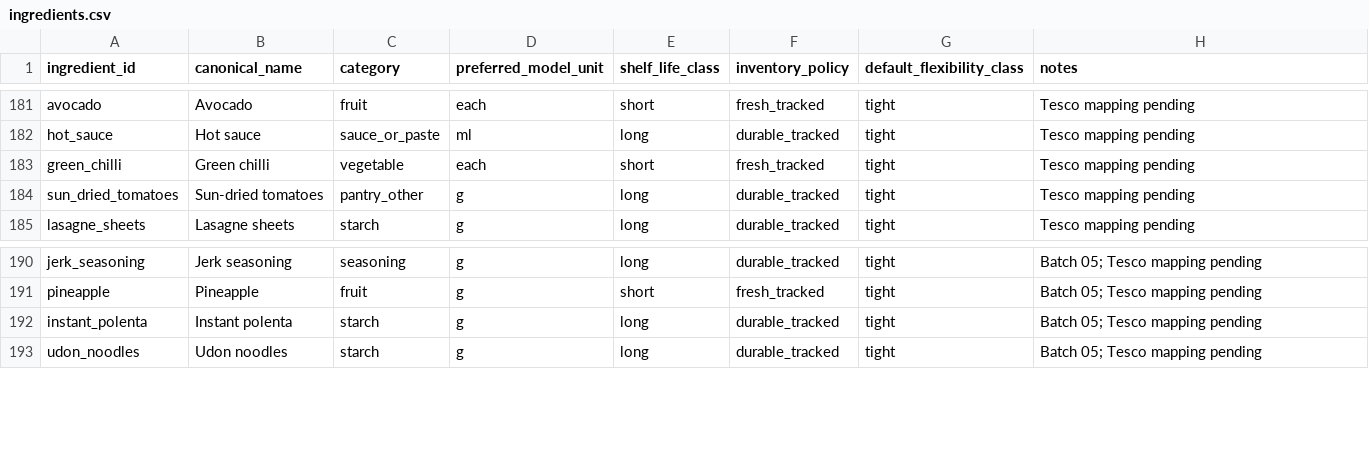
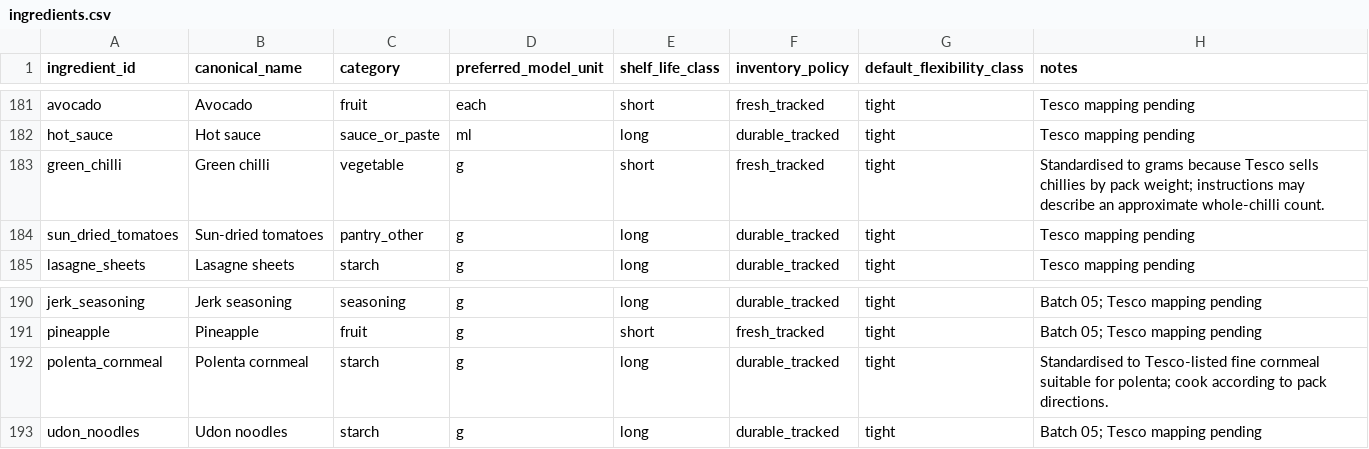
Before and after one commit to hassambashir/grocery-optimiser, a CSV file: data/ingredients.csv, drawn as a sheet; only a part is shown, gaps mark what is left out.

```diff
--- a/data/ingredients.csv
+++ b/data/ingredients.csv
@@ -182,3 +182,3 @@ avocado,Avocado,fruit,each,short,fresh_tracked,tight,Tesco mapping pending
 hot_sauce,Hot sauce,sauce_or_paste,ml,long,durable_tracked,tight,Tesco mapping pending
-green_chilli,Green chilli,vegetable,each,short,fresh_tracked,tight,Tesco mapping pending
+green_chilli,Green chilli,vegetable,g,short,fresh_tracked,tight,Standardised to grams because Tesco sells chillies by pack weight; instructions may describe an approximate whole-chilli count.
 sun_dried_tomatoes,Sun-dried tomatoes,pantry_other,g,long,durable_tracked,tight,Tesco mapping pending
@@ -191,3 +191,3 @@ jerk_seasoning,Jerk seasoning,seasoning,g,long,durable_tracked,tight,Batch 05; T
 pineapple,Pineapple,fruit,g,short,fresh_tracked,tight,Batch 05; Tesco mapping pending
-instant_polenta,Instant polenta,starch,g,long,durable_tracked,tight,Batch 05; Tesco mapping pending
+polenta_cornmeal,Polenta cornmeal,starch,g,long,durable_tracked,tight,Standardised to Tesco-listed fine cornmeal suitable for polenta; cook according to pack directions.
 udon_noodles,Udon noodles,starch,g,long,durable_tracked,tight,Batch 05; Tesco mapping pending
```
Also changed, not shown: data/product_evidence.csv, data/products.csv, 19 other files.
